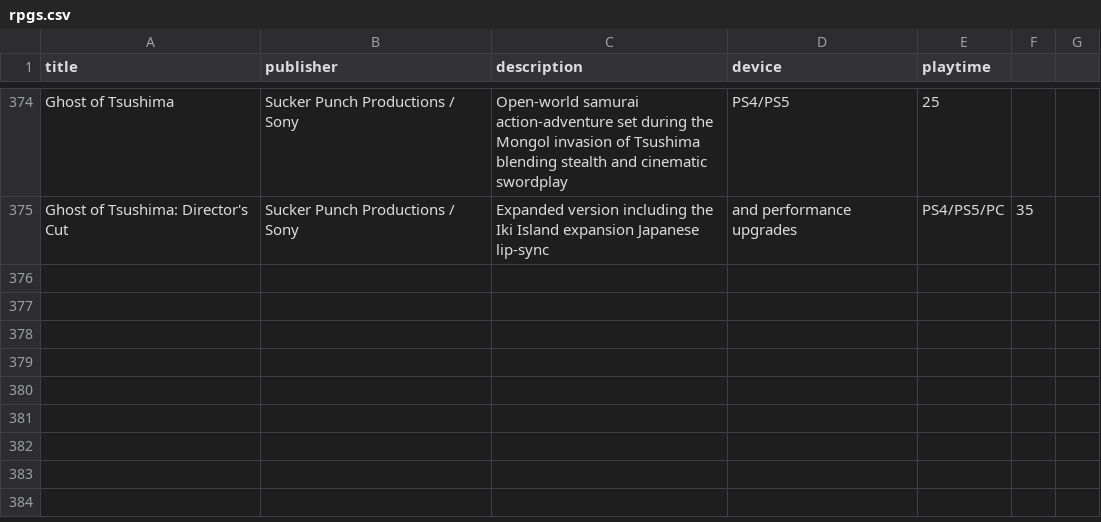
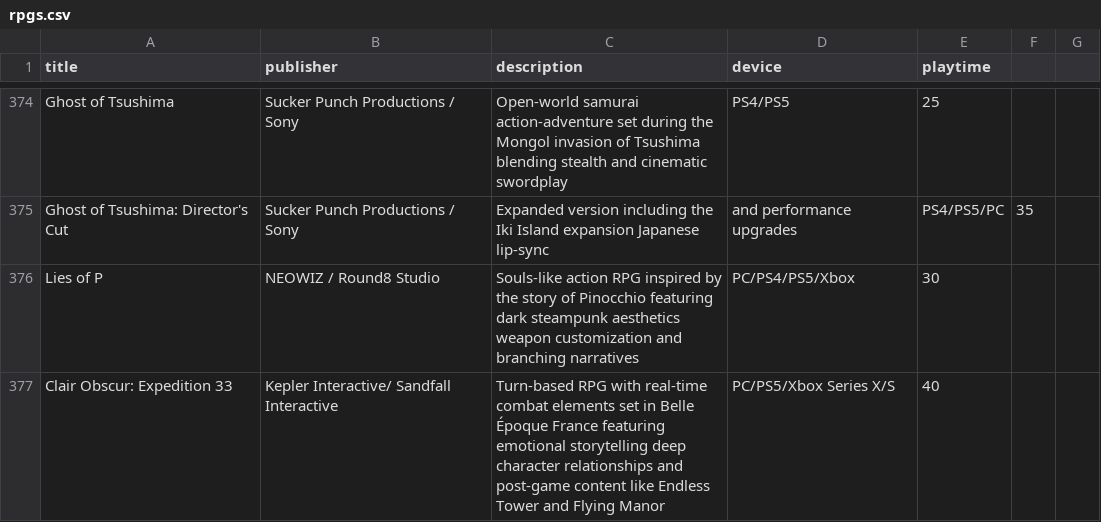
Before and after one commit to bittricky/rpgs, a CSV file: rpgs.csv, drawn as a sheet; only a part is shown, gaps mark what is left out.

Commit message:
feat(csv): Lies of P & Clair 33

```diff
--- a/rpgs.csv
+++ b/rpgs.csv
@@ -375 +375,3 @@ Ghost of Tsushima,Sucker Punch Productions / Sony,Open-world samurai action-adve
 Ghost of Tsushima: Director's Cut,Sucker Punch Productions / Sony,Expanded version including the Iki Island expansion Japanese lip-sync, and performance upgrades,PS4/PS5/PC,35
+Lies of P,NEOWIZ / Round8 Studio,Souls-like action RPG inspired by the story of Pinocchio featuring dark steampunk aesthetics weapon customization and branching narratives,PC/PS4/PS5/Xbox,30
+Clair Obscur: Expedition 33,Kepler Interactive/ Sandfall Interactive,Turn‑based RPG with real‑time combat elements set in Belle Époque France featuring emotional storytelling deep character relationships and post‑game content like Endless Tower and Flying Manor,PC/PS5/Xbox Series X/S,40
```
